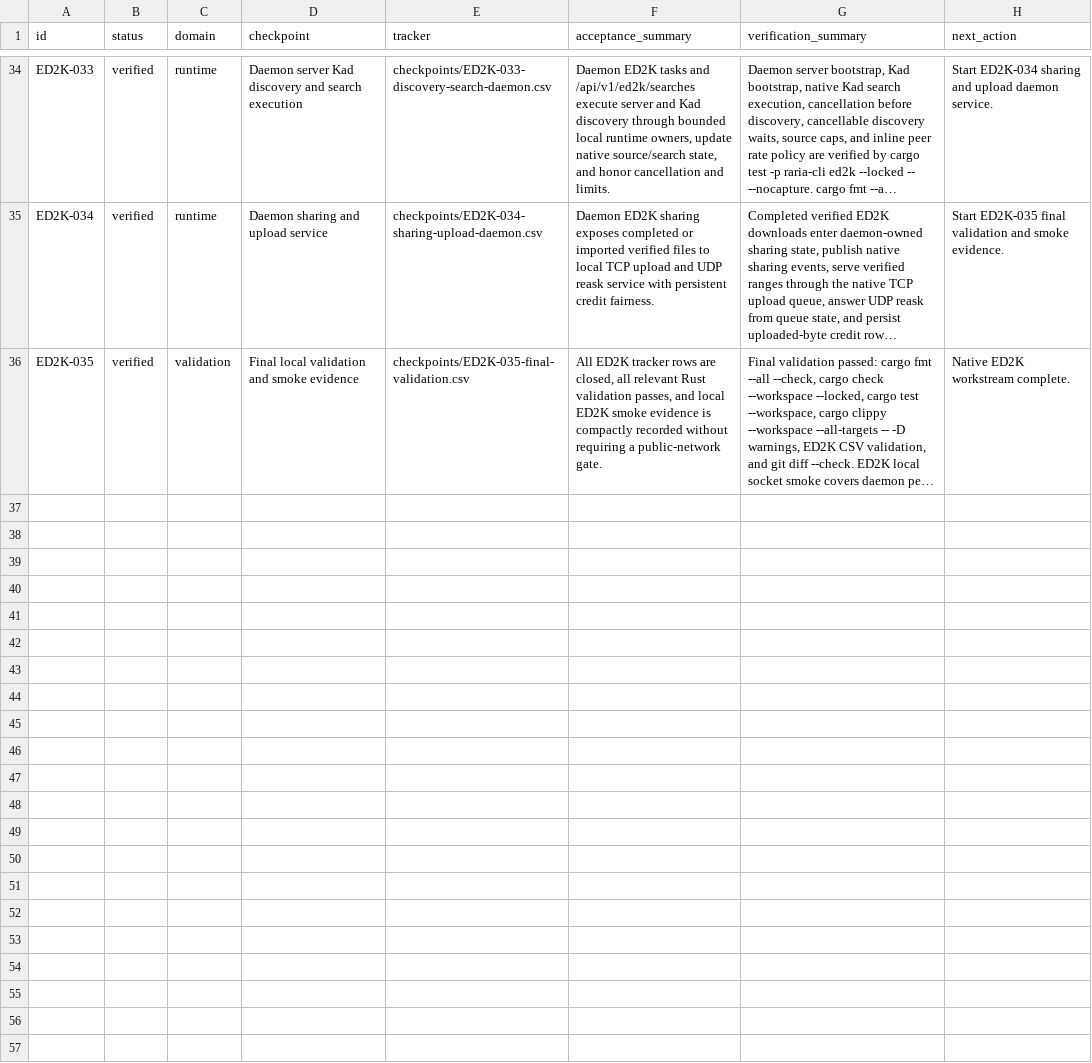
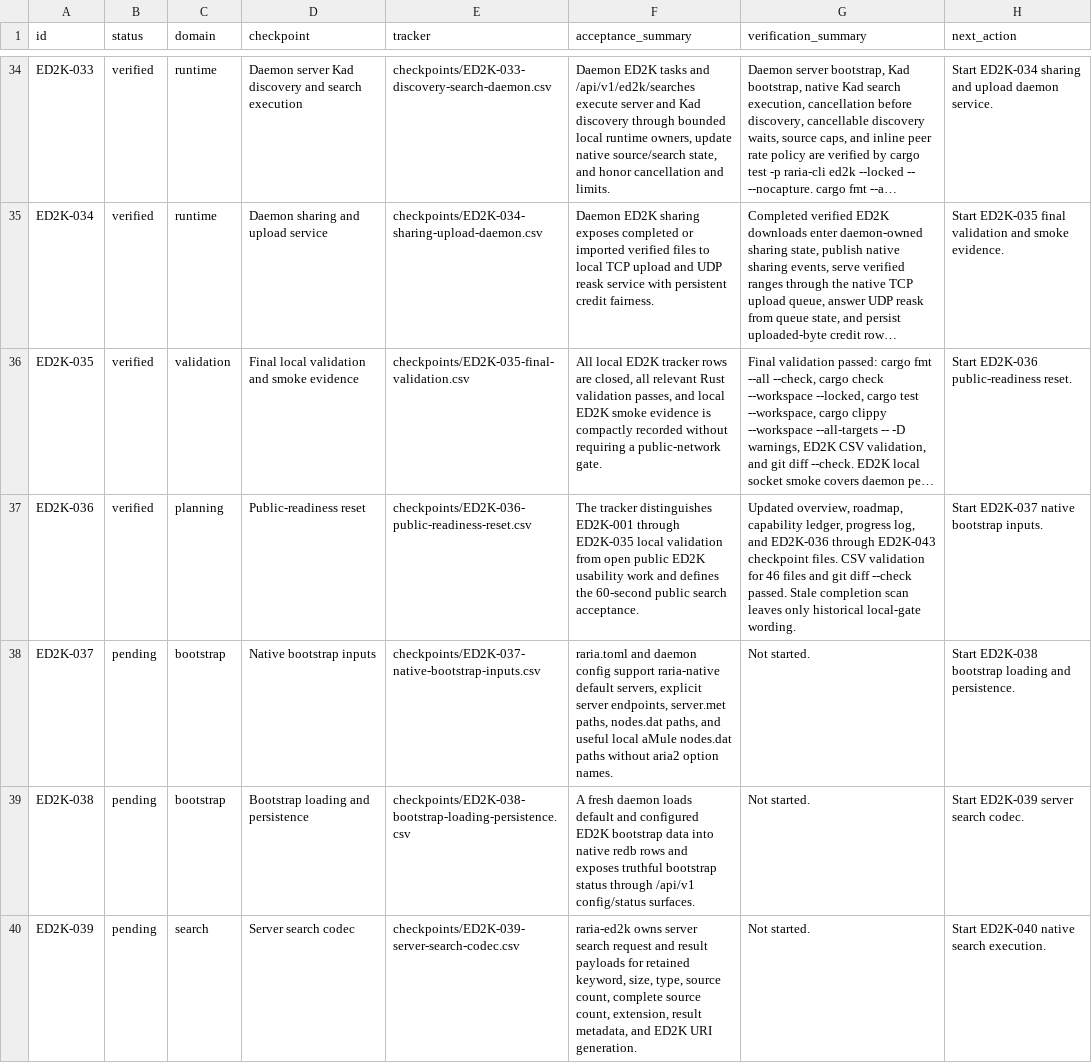
Before and after one commit to AnInsomniacy/raria, a CSV file: docs/ed2k-native/roadmap.csv, drawn as a sheet; only a part is shown, gaps mark what is left out; long unchanged cells end in …; the diff covers the shown part only; the diff names each change by its address in the sheet, - before the commit and + after, or states it on an @@ line.

Commit message:
docs: reopen ED2K public readiness tracker

```diff
--- a/docs/ed2k-native/roadmap.csv
+++ b/docs/ed2k-native/roadmap.csv
-F36 (acceptance_summary): All ED2K tracker…
+F36 (acceptance_summary): All local ED2K tracker…
-H36 (next_action): Native ED2K workstream complete.
+H36 (next_action): Start ED2K-036 public-readiness reset.
+row 37: ED2K-036 | verified | planning | Public-readiness reset | checkpoints/ED2K-036-public-readiness-reset.csv | The tracker distinguishes ED2K-001 through ED2K-035 local validation from open public ED2K usability work and defines the 60-second public search acceptance. | Updated overview, roadmap, capability ledger, progress log, and ED2K-036 through ED2K-043 checkpoint files. CSV validation for 46 files and git diff --check passed. Stale completion scan leaves only historical local-gate wording. | Start ED2K-037 native bootstrap inputs.
+row 38: ED2K-037 | pending | bootstrap | Native bootstrap inputs | checkpoints/ED2K-037-native-bootstrap-inputs.csv | raria.toml and daemon config support raria-native default servers, explicit server endpoints, server.met paths, nodes.dat paths, and useful local aMule nodes.dat paths without aria2 option names. | Not started. | Start ED2K-038 bootstrap loading and persistence.
+row 39: ED2K-038 | pending | bootstrap | Bootstrap loading and persistence | checkpoints/ED2K-038-bootstrap-loading-persistence.csv | A fresh daemon loads default and configured ED2K bootstrap data into native redb rows and exposes truthful bootstrap status through /api/v1 config/status surfaces. | Not started. | Start ED2K-039 server search codec.
+row 40: ED2K-039 | pending | search | Server search codec | checkpoints/ED2K-039-server-search-codec.csv | raria-ed2k owns server search request and result payloads for retained keyword, size, type, source count, complete source count, extension, result metadata, and ED2K URI generation. | Not started. | Start ED2K-040 native search execution.
```
Also changed, not shown: 4 added rows elsewhere in this file, docs/ed2k-native/capability-ledger.csv, 10 other files.
